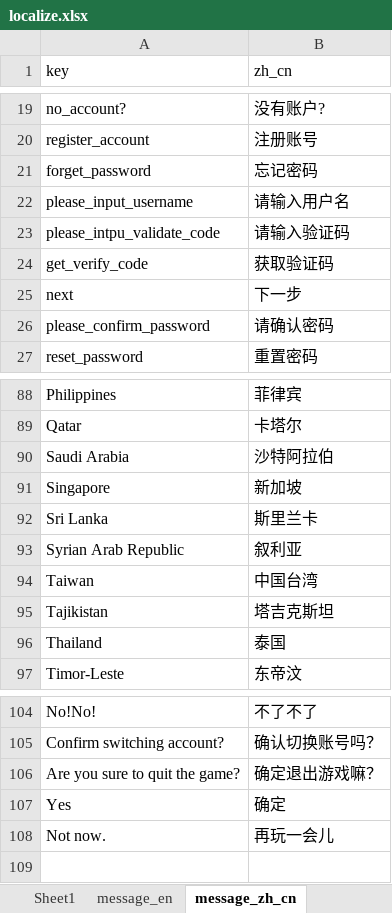
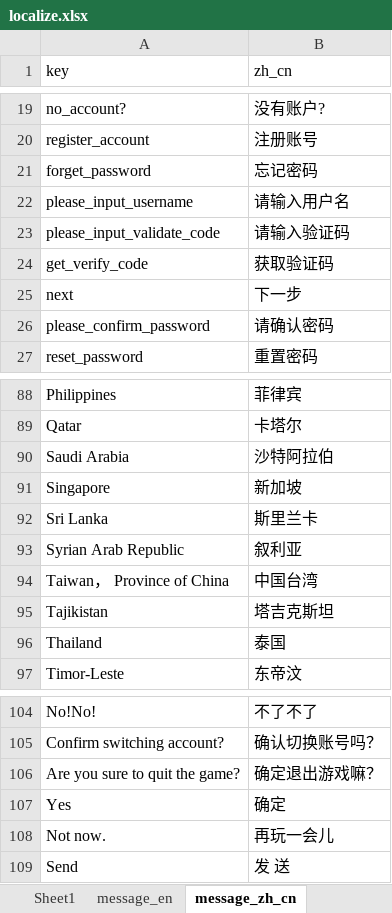
Before and after one commit to FantaBlade/FBSDK-Unity, an Excel workbook: Assets/Plugins/FantaBlade/Res/localize.xlsx, sheet message_zh_cn, drawn as a sheet; only a part is shown, gaps mark what is left out; values as stored, in another font and other column widths than the file's, no borders; the diff names each change by its address in the sheet, - before the commit and + after, or states it on an @@ line.

```diff
--- a/Assets/Plugins/FantaBlade/Res/localize.xlsx (sheet message_zh_cn)
+++ b/Assets/Plugins/FantaBlade/Res/localize.xlsx (sheet message_zh_cn)
-A23 (key): please_intpu_validate_code
+A23 (key): please_input_validate_code
-A94 (key): Taiwan
+A94 (key): Taiwan， Province of China
+row 109: Send | 发 送
```
Also changed, not shown: sheet message_en, sheet message_zh_tw, 28 other files.
